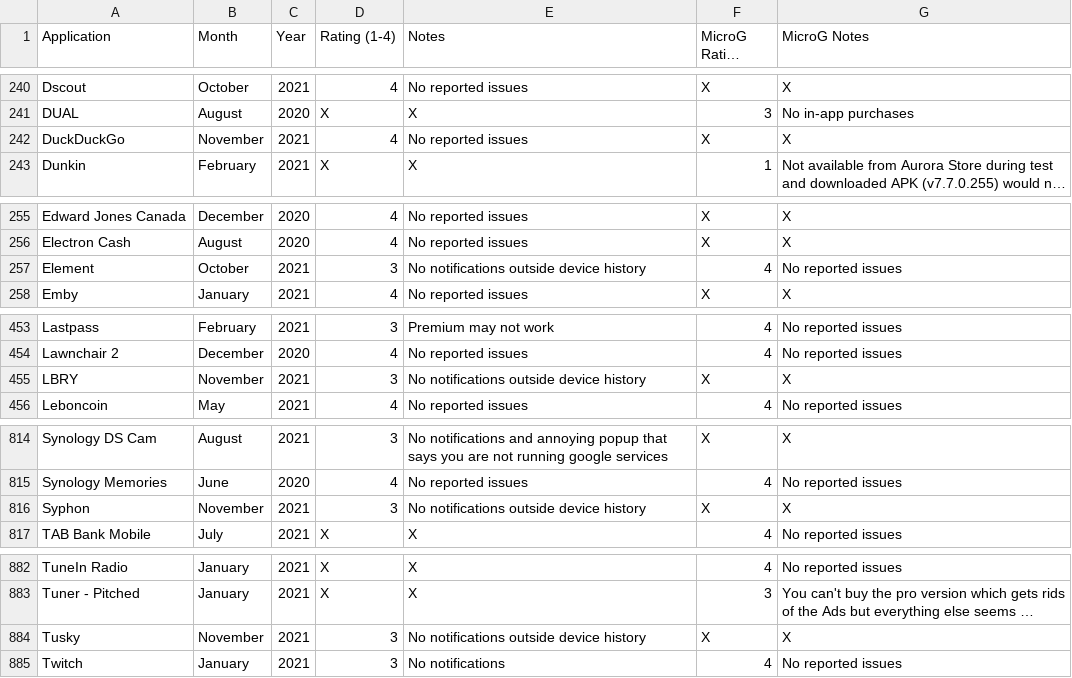
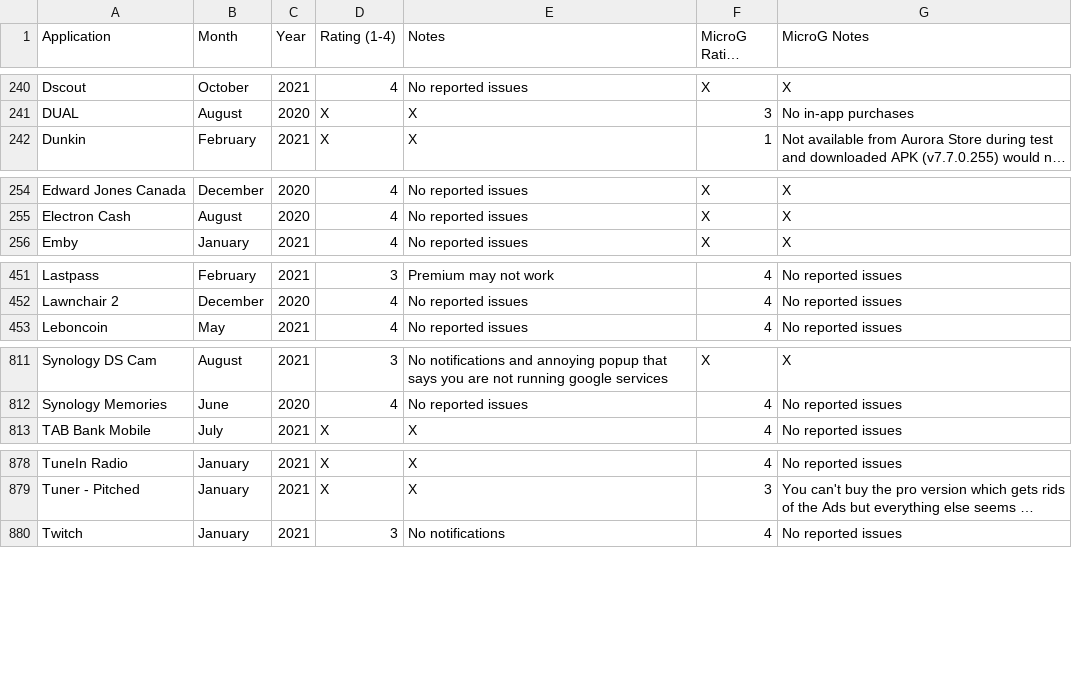
Before and after one commit to techlore/plexus, a CSV file: src/data/Plexus.csv, drawn as a sheet; only a part is shown, gaps mark what is left out; long unchanged cells end in …; the diff covers the shown part only; the diff names each change by its address in the sheet, - before the commit and + after, or states it on an @@ line.

Commit message:
Removed apps already available in F-Droid repo

```diff
--- a/src/data/Plexus.csv
+++ b/src/data/Plexus.csv
-row 242: DuckDuckGo | November | 2021 | 4 | No reported issues | X | X
-row 257: Element | October | 2021 | 3 | No notifications outside device history | 4 | No reported issues
-row 455: LBRY | November | 2021 | 3 | No notifications outside device history | X | X
-row 816: Syphon | November | 2021 | 3 | No notifications outside device history | X | X
-row 884: Tusky | November | 2021 | 3 | No notifications outside device history | X | X
```
Also changed, not shown: 1 edited cell elsewhere in this file.
